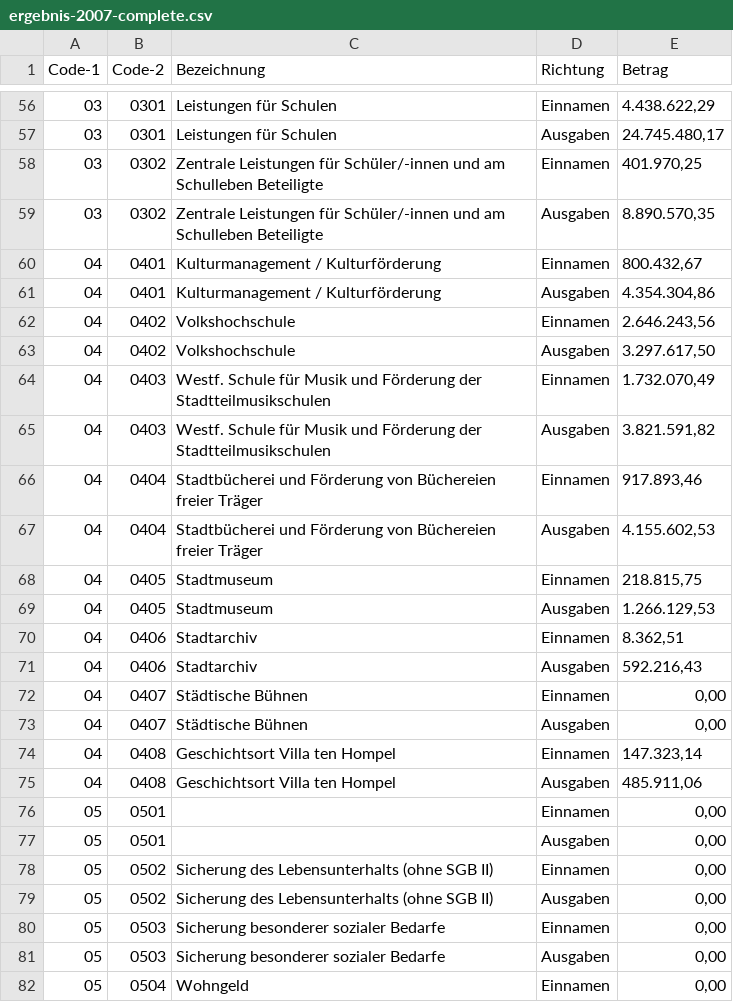
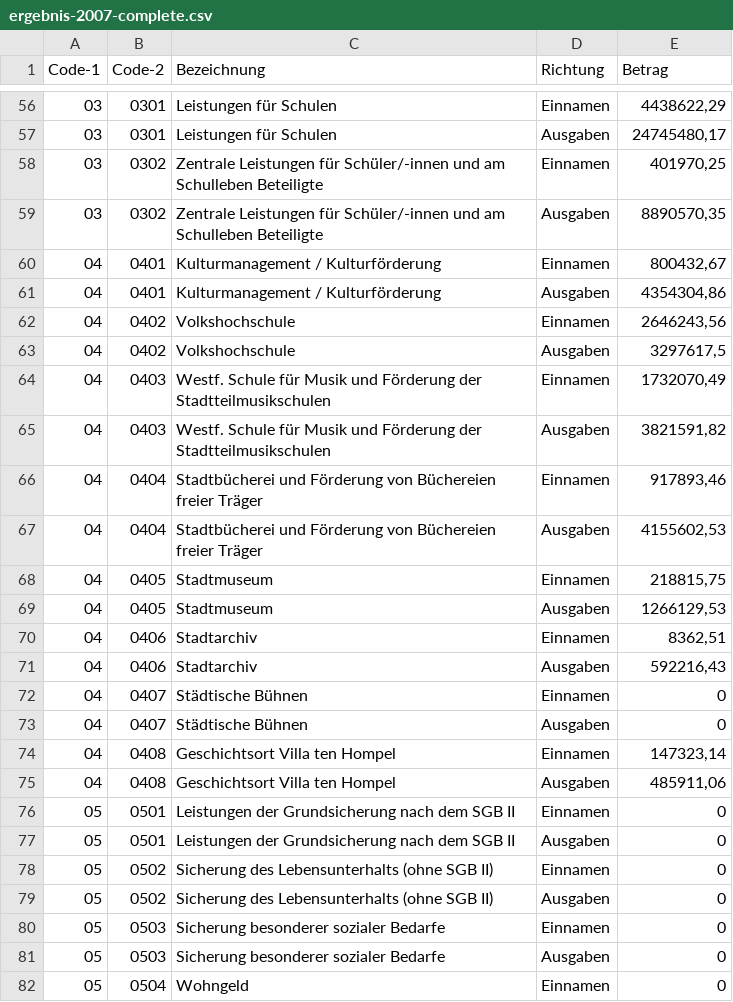
Before and after one commit to codeformuenster/haushalt-muenster, a CSV file: data/ergebnis-2007-complete.csv, drawn as a sheet; only a part is shown, gaps mark what is left out; the diff covers the shown part only.

```diff
--- a/data/ergebnis-2007-complete.csv
+++ b/data/ergebnis-2007-complete.csv
@@ -56,27 +56,27 @@ Code-1,Code-2,Bezeichnung,Richtung,Betrag
-03,0301,Leistungen für Schulen,Einnamen,"4.438.622,29"
-03,0301,Leistungen für Schulen,Ausgaben,"24.745.480,17"
-03,0302,Zentrale Leistungen für Schüler/-innen und am Schulleben Beteiligte,Einnamen,"401.970,25"
-03,0302,Zentrale Leistungen für Schüler/-innen und am Schulleben Beteiligte,Ausgaben,"8.890.570,35"
-04,0401,Kulturmanagement / Kulturförderung,Einnamen,"800.432,67"
-04,0401,Kulturmanagement / Kulturförderung,Ausgaben,"4.354.304,86"
-04,0402,Volkshochschule,Einnamen,"2.646.243,56"
-04,0402,Volkshochschule,Ausgaben,"3.297.617,50"
-04,0403,Westf. Schule für Musik und Förderung der Stadtteilmusikschulen,Einnamen,"1.732.070,49"
-04,0403,Westf. Schule für Musik und Förderung der Stadtteilmusikschulen,Ausgaben,"3.821.591,82"
-04,0404,Stadtbücherei und Förderung von Büchereien freier Träger,Einnamen,"917.893,46"
-04,0404,Stadtbücherei und Förderung von Büchereien freier Träger,Ausgaben,"4.155.602,53"
-04,0405,Stadtmuseum,Einnamen,"218.815,75"
-04,0405,Stadtmuseum,Ausgaben,"1.266.129,53"
-04,0406,Stadtarchiv,Einnamen,"8.362,51"
-04,0406,Stadtarchiv,Ausgaben,"592.216,43"
-04,0407,Städtische Bühnen,Einnamen,"0,00"
-04,0407,Städtische Bühnen,Ausgaben,"0,00"
-04,0408,Geschichtsort Villa ten Hompel,Einnamen,"147.323,14"
-04,0408,Geschichtsort Villa ten Hompel,Ausgaben,"485.911,06"
-05,0501,,Einnamen,"0,00"
-05,0501,,Ausgaben,"0,00"
-05,0502,Sicherung des Lebensunterhalts (ohne SGB II),Einnamen,"0,00"
-05,0502,Sicherung des Lebensunterhalts (ohne SGB II),Ausgaben,"0,00"
-05,0503,Sicherung besonderer sozialer Bedarfe,Einnamen,"0,00"
-05,0503,Sicherung besonderer sozialer Bedarfe,Ausgaben,"0,00"
-05,0504,Wohngeld,Einnamen,"0,00"
+03,0301,Leistungen für Schulen,Einnamen,"4438622,29"
+03,0301,Leistungen für Schulen,Ausgaben,"24745480,17"
+03,0302,Zentrale Leistungen für Schüler/-innen und am Schulleben Beteiligte,Einnamen,"401970,25"
+03,0302,Zentrale Leistungen für Schüler/-innen und am Schulleben Beteiligte,Ausgaben,"8890570,35"
+04,0401,Kulturmanagement / Kulturförderung,Einnamen,"800432,67"
+04,0401,Kulturmanagement / Kulturförderung,Ausgaben,"4354304,86"
+04,0402,Volkshochschule,Einnamen,"2646243,56"
+04,0402,Volkshochschule,Ausgaben,"3297617,5"
+04,0403,Westf. Schule für Musik und Förderung der Stadtteilmusikschulen,Einnamen,"1732070,49"
+04,0403,Westf. Schule für Musik und Förderung der Stadtteilmusikschulen,Ausgaben,"3821591,82"
+04,0404,Stadtbücherei und Förderung von Büchereien freier Träger,Einnamen,"917893,46"
+04,0404,Stadtbücherei und Förderung von Büchereien freier Träger,Ausgaben,"4155602,53"
+04,0405,Stadtmuseum,Einnamen,"218815,75"
+04,0405,Stadtmuseum,Ausgaben,"1266129,53"
+04,0406,Stadtarchiv,Einnamen,"8362,51"
+04,0406,Stadtarchiv,Ausgaben,"592216,43"
+04,0407,Städtische Bühnen,Einnamen,0
+04,0407,Städtische Bühnen,Ausgaben,0
+04,0408,Geschichtsort Villa ten Hompel,Einnamen,"147323,14"
+04,0408,Geschichtsort Villa ten Hompel,Ausgaben,"485911,06"
+05,0501,Leistungen der Grundsicherung nach dem SGB II,Einnamen,0
+05,0501,Leistungen der Grundsicherung nach dem SGB II,Ausgaben,0
+05,0502,Sicherung des Lebensunterhalts (ohne SGB II),Einnamen,0
+05,0502,Sicherung des Lebensunterhalts (ohne SGB II),Ausgaben,0
+05,0503,Sicherung besonderer sozialer Bedarfe,Einnamen,0
+05,0503,Sicherung besonderer sozialer Bedarfe,Ausgaben,0
+05,0504,Wohngeld,Einnamen,0
```
Also changed, not shown: 112 edited cells elsewhere in this file, data/codes-2016-produktgruppen.csv, 9 other files.
